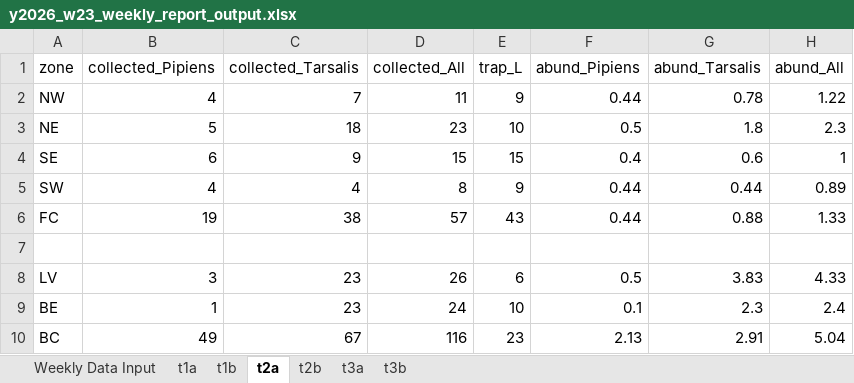
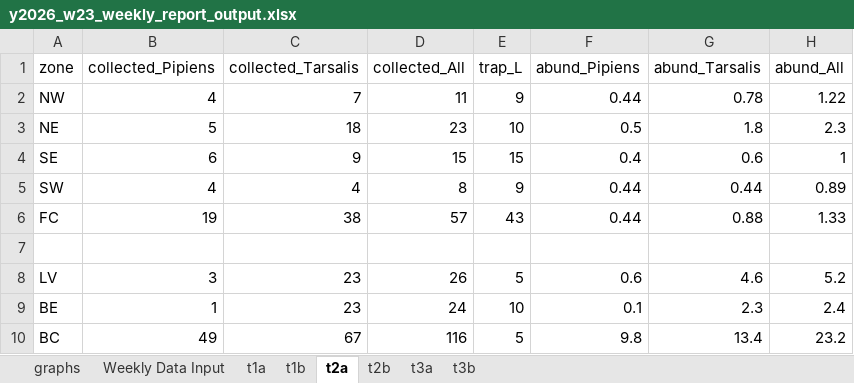
Before and after one commit to rtobiaskoch/wnv-ss-wkly_report, an Excel workbook: 3_output/2026/w23/y2026_w23_weekly_report_output.xlsx, sheet t2a, drawn as a sheet; values as stored, in another font and other column widths than the file's, no borders; the diff names each change by its address in the sheet, - before the commit and + after, or states it on an @@ line.

```diff
--- a/3_output/2026/w23/y2026_w23_weekly_report_output.xlsx (sheet t2a)
+++ b/3_output/2026/w23/y2026_w23_weekly_report_output.xlsx (sheet t2a)
+sheet tab: graphs
-E8 (trap_L): 6
+E8 (trap_L): 5
-F8 (abund_Pipiens): 0.5
+F8 (abund_Pipiens): 0.6
-G8 (abund_Tarsalis): 3.83
+G8 (abund_Tarsalis): 4.6
-H8 (abund_All): 4.33
+H8 (abund_All): 5.2
-E10 (trap_L): 23
+E10 (trap_L): 5
-F10 (abund_Pipiens): 2.13
+F10 (abund_Pipiens): 9.8
-G10 (abund_Tarsalis): 2.91
+G10 (abund_Tarsalis): 13.4
-H10 (abund_All): 5.04
+H10 (abund_All): 23.2
```
Also changed, not shown: sheet t2b, sheet t1b, sheet t1a, sheet t3b, 29 other files.
